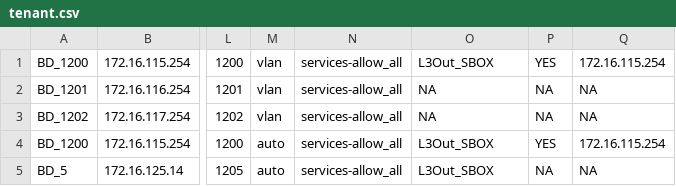
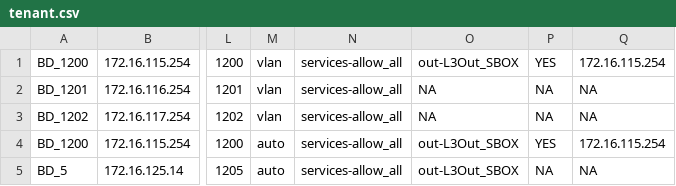
Before and after one commit to jc3943/LTRATO-3001, a CSV file: vars/sandbox/aci/tenant.csv, drawn as a sheet; only a part is shown, gaps mark what is left out; the diff names each change by its address in the sheet, - before the commit and + after, or states it on an @@ line.

```diff
--- a/vars/sandbox/aci/tenant.csv
+++ b/vars/sandbox/aci/tenant.csv
-O1: L3Out_SBOX
+O1: out-L3Out_SBOX
-O4:O5: L3Out_SBOX
+O4:O5: out-L3Out_SBOX
```
Also changed, not shown: 3 other files.
